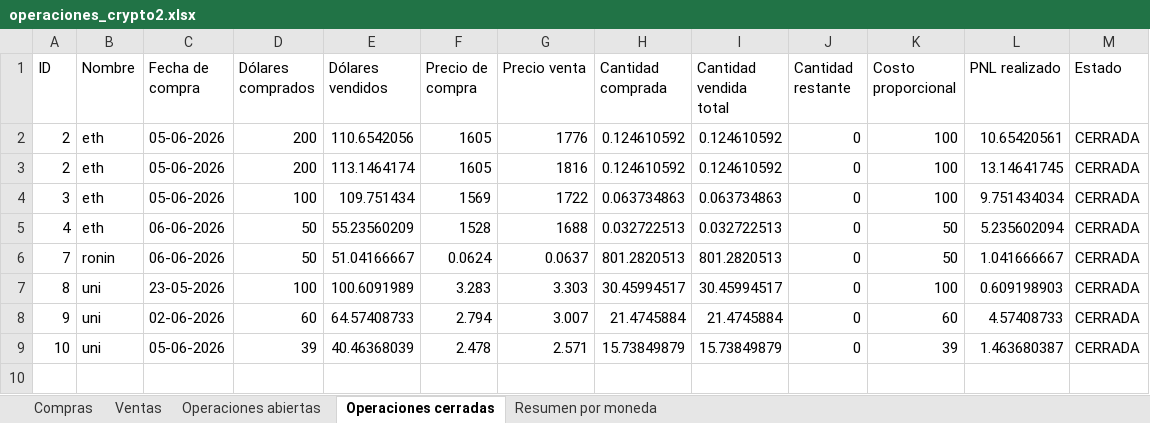
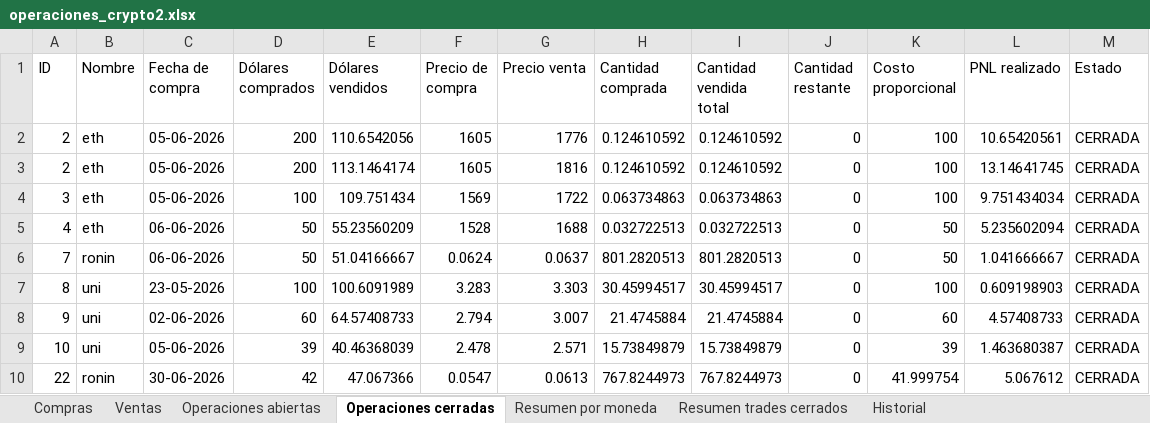
Before and after one commit to LucasRimbano/carga-a-mano-datos-operaciones, an Excel workbook: operaciones_crypto2.xlsx, sheet Operaciones cerradas, drawn as a sheet; values as stored, in another font and other column widths than the file's, no borders; the diff names each change by its address in the sheet, - before the commit and + after, or states it on an @@ line.

```diff
--- a/operaciones_crypto2.xlsx (sheet Operaciones cerradas)
+++ b/operaciones_crypto2.xlsx (sheet Operaciones cerradas)
+sheet tab: Resumen trades cerrados
+sheet tab: Historial
+row 10: 22 | ronin | 30-06-2026 | 42 | 47.067366 | 0.0547 | 0.0613 | 767.8244973 | 767.8244973 | 0 | 41.999754 | 5.067612 | CERRADA
```
Also changed, not shown: sheet Operaciones abiertas, sheet Compras, sheet Resumen por moneda, 4 other files.
